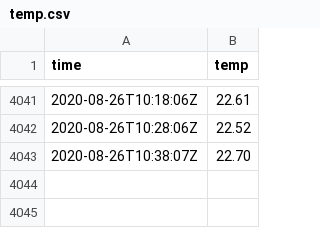
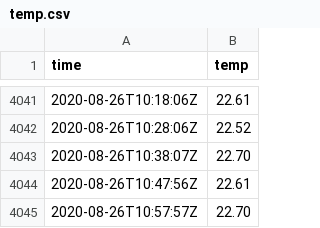
Before and after one commit to benjaminjulian/localpost, a CSV file: data/temp.csv, drawn as a sheet; only a part is shown, gaps mark what is left out; the diff names each change by its address in the sheet, - before the commit and + after, or states it on an @@ line.

Commit message:
update

```diff
--- a/data/temp.csv
+++ b/data/temp.csv
+row 4044: 2020-08-26T10:47:56Z | 22.61
+row 4045: 2020-08-26T10:57:57Z | 22.70
```
